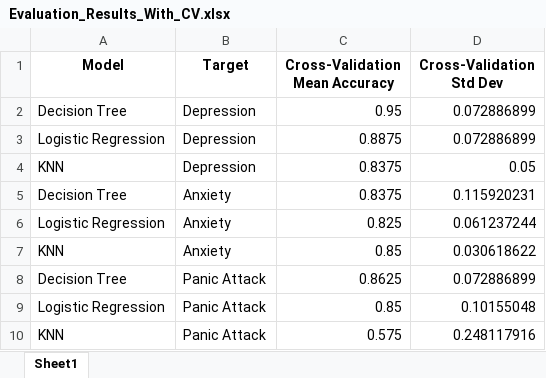
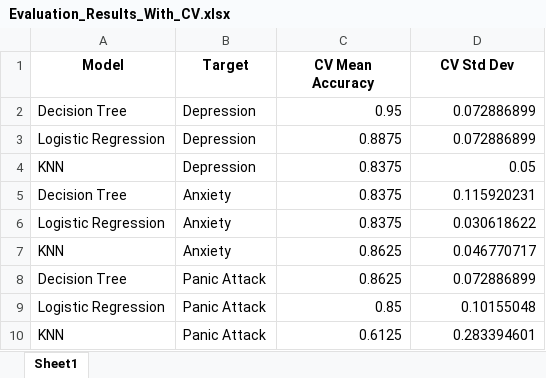
Before and after one commit to lisacsd/ML_Project, an Excel workbook: Evaluation_Results_With_CV.xlsx, sheet Sheet1, drawn as a sheet; values as stored, in another font and other column widths than the file's, no borders; the diff names each change by its address in the sheet, - before the commit and + after, or states it on an @@ line.

```diff
--- a/Evaluation_Results_With_CV.xlsx (sheet Sheet1)
+++ b/Evaluation_Results_With_CV.xlsx (sheet Sheet1)
-C1: Cross-Validation Mean Accuracy
+C1: CV Mean Accuracy
-D1: Cross-Validation Std Dev
+D1: CV Std Dev
-C6 (CV Mean Accuracy): 0.825
+C6 (CV Mean Accuracy): 0.8375
-D6 (CV Std Dev): 0.061237244
+D6 (CV Std Dev): 0.030618622
-C7 (CV Mean Accuracy): 0.85
+C7 (CV Mean Accuracy): 0.8625
-D7 (CV Std Dev): 0.030618622
+D7 (CV Std Dev): 0.046770717
-C10 (CV Mean Accuracy): 0.575
+C10 (CV Mean Accuracy): 0.6125
-D10 (CV Std Dev): 0.248117916
+D10 (CV Std Dev): 0.283394601
```
Also changed, not shown: Evaluation_Results_Updated.xlsx, 1 other file.
